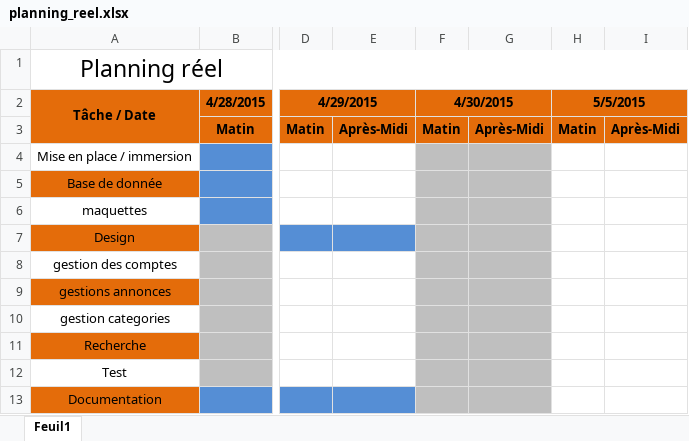
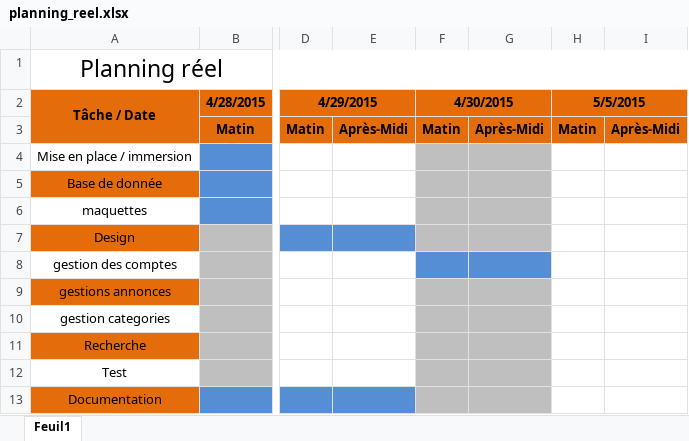
Before and after one commit to moiap13/TPI2015, an Excel workbook: Documentation/Planning/planning_reel.xlsx, sheet Feuil1, drawn as a sheet; only a part is shown, gaps mark what is left out; values as stored, in another font and other column widths than the file's, no borders; the diff names each change by its address in the sheet, - before the commit and + after, or states it on an @@ line.

```diff
--- a/Documentation/Planning/planning_reel.xlsx (sheet Feuil1)
+++ b/Documentation/Planning/planning_reel.xlsx (sheet Feuil1)
-F8:G8 fill: #BFBFBF
+F8:G8 fill: #558ED5
```
Also changed, not shown: 15 other files.
